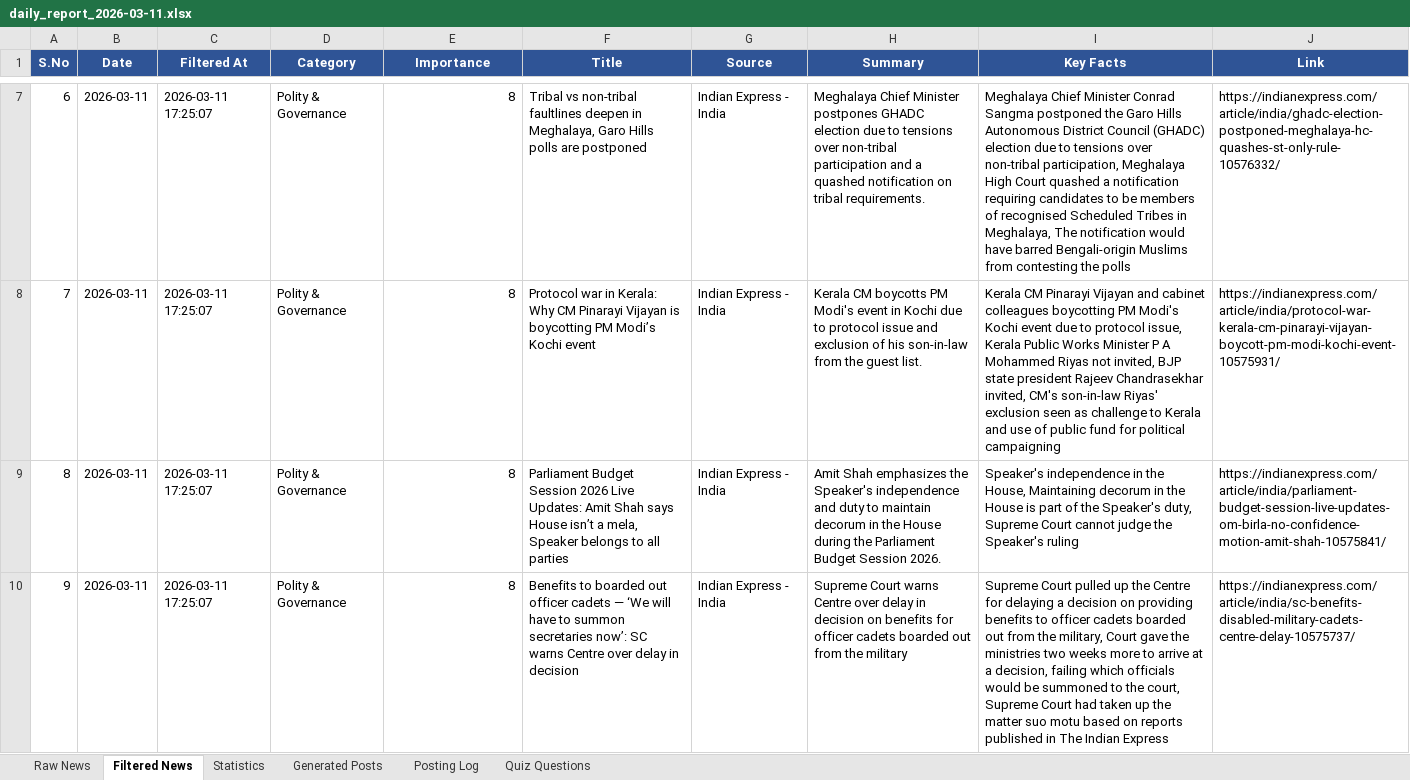
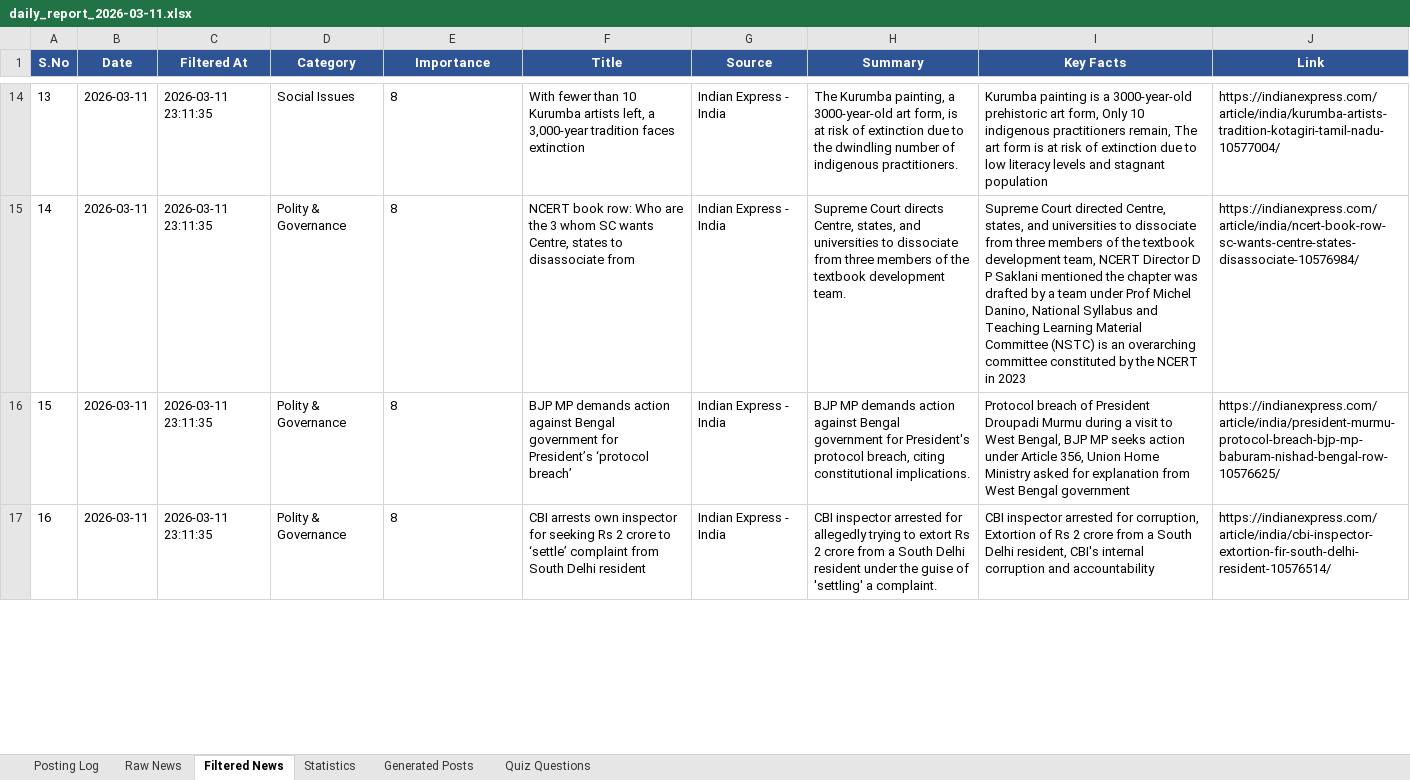
Before and after one commit to sriruhi2011-bit/govt-exam-bot, an Excel workbook: data/excel_reports/daily_report_2026-03-11.xlsx, sheet Filtered News, drawn as a sheet; only a part is shown, gaps mark what is left out; values as stored, in another font and other column widths than the file's, no borders; addresses are those after the commit; the diff covers the shown part only; the diff names each change by its address in the sheet, - before the commit and + after, or states it on an @@ line.

```diff
--- a/data/excel_reports/daily_report_2026-03-11.xlsx (sheet Filtered News)
+++ b/data/excel_reports/daily_report_2026-03-11.xlsx (sheet Filtered News)
@@ sheet tab order changed: Posting Log | Raw News | Filtered News | Statistics | Generated Posts | Quiz Questions @@
@@ column A (S.No) renumbered between rows 5 and 32 @@
-C14:C17 (Filtered At): 2026-03-11 17:25:07
+C14:C17 (Filtered At): 2026-03-11 23:11:35
-D14 (Category): Polity & Governance
+D14 (Category): Social Issues
-E14:E17 alignment: right
+E14:E17 alignment: left
-F14 (Title): Tribal vs non-tribal faultlines deepen in Meghalaya, Garo Hills polls are postponed
+F14 (Title): With fewer than 10 Kurumba artists left, a 3,000-year tradition faces extinction
-H14 (Summary): Meghalaya Chief Minister postpones GHADC election due to tensions over non-tribal participation and a quashed notification on tribal requirements.
+H14 (Summary): The Kurumba painting, a 3000-year-old art form, is at risk of extinction due to the dwindling number of indigenous practitioners.
-I14 (Key Facts): Meghalaya Chief Minister Conrad Sangma postponed the Garo Hills Autonomous District Council (GHADC) election due to tensions over non-tribal participation, Meghalaya High Court quashed a notification requiring candidates to be members of recognised Scheduled Tribes in Meghalaya, The notification would have barred Bengali-origin Muslims from contesting the polls
+I14 (Key Facts): Kurumba painting is a 3000-year-old prehistoric art form, Only 10 indigenous practitioners remain, The art form is at risk of extinction due to low literacy levels and stagnant population
-J14 (Link): https://indianexpress.com/article/india/ghadc-election-postponed-meghalaya-hc-quashes-st-only-rule-10576332/
+J14 (Link): https://indianexpress.com/article/india/kurumba-artists-tradition-kotagiri-tamil-nadu-10577004/
-F15 (Title): Protocol war in Kerala: Why CM Pinarayi Vijayan is boycotting PM Modi’s Kochi event
+F15 (Title): NCERT book row: Who are the 3 whom SC wants Centre, states to disassociate from
-H15 (Summary): Kerala CM boycotts PM Modi's event in Kochi due to protocol issue and exclusion of his son-in-law from the guest list.
+H15 (Summary): Supreme Court directs Centre, states, and universities to dissociate from three members of the textbook development team.
-I15 (Key Facts): Kerala CM Pinarayi Vijayan and cabinet colleagues boycotting PM Modi's Kochi event due to protocol issue, Kerala Public Works Minister P A Mohammed Riyas not invited, BJP state president Rajeev Chandrasekhar invited, CM's son-in-law Riyas' exclusion seen as challenge to Kerala and use of public fund for political campaigning
+I15 (Key Facts): Supreme Court directed Centre, states, and universities to dissociate from three members of the textbook development team, NCERT Director D P Saklani mentioned the chapter was drafted by a team under Prof Michel Danino, National Syllabus and Teaching Learning Material Committee (NSTC) is an overarching committee constituted by the NCERT in 2023
-J15 (Link): https://indianexpress.com/article/india/protocol-war-kerala-cm-pinarayi-vijayan-boycott-pm-modi-kochi-event-10575931/
+J15 (Link): https://indianexpress.com/article/india/ncert-book-row-sc-wants-centre-states-disassociate-10576984/
-F16 (Title): Parliament Budget Session 2026 Live Updates: Amit Shah says House isn’t a mela, Speaker belongs to all parties
+F16 (Title): BJP MP demands action against Bengal government for President’s ‘protocol breach’
-H16 (Summary): Amit Shah emphasizes the Speaker's independence and duty to maintain decorum in the House during the Parliament Budget Session 2026.
+H16 (Summary): BJP MP demands action against Bengal government for President's protocol breach, citing constitutional implications.
-I16 (Key Facts): Speaker's independence in the House, Maintaining decorum in the House is part of the Speaker's duty, Supreme Court cannot judge the Speaker's ruling
+I16 (Key Facts): Protocol breach of President Droupadi Murmu during a visit to West Bengal, BJP MP seeks action under Article 356, Union Home Ministry asked for explanation from West Bengal government
-J16 (Link): https://indianexpress.com/article/india/parliament-budget-session-live-updates-om-birla-no-confidence-motion-amit-shah-10575841/
+J16 (Link): https://indianexpress.com/article/india/president-murmu-protocol-breach-bjp-mp-baburam-nishad-bengal-row-10576625/
-F17 (Title): Benefits to boarded out officer cadets — ‘We will have to summon secretaries now’: SC warns Centre over delay in decision
+F17 (Title): CBI arrests own inspector for seeking Rs 2 crore to ‘settle’ complaint from South Delhi resident
-H17 (Summary): Supreme Court warns Centre over delay in decision on benefits for officer cadets boarded out from the military
+H17 (Summary): CBI inspector arrested for allegedly trying to extort Rs 2 crore from a South Delhi resident under the guise of 'settling' a complaint.
-I17 (Key Facts): Supreme Court pulled up the Centre for delaying a decision on providing benefits to officer cadets boarded out from the military, Court gave the ministries two weeks more to arrive at a decision, failing which officials would be summoned to the court, Supreme Court had taken up the matter suo motu based on reports published in The Indian Express
+I17 (Key Facts): CBI inspector arrested for corruption, Extortion of Rs 2 crore from a South Delhi resident, CBI's internal corruption and accountability
-J17 (Link): https://indianexpress.com/article/india/sc-benefits-disabled-military-cadets-centre-delay-10575737/
+J17 (Link): https://indianexpress.com/article/india/cbi-inspector-extortion-fir-south-delhi-resident-10576514/
```
Also changed, not shown: other rows of this sheet, sheet Raw News, sheet Generated Posts, sheet Quiz Questions, sheet Posting Log, sheet Statistics, data/excel_reports/master_database.xlsx, 15 other files.
